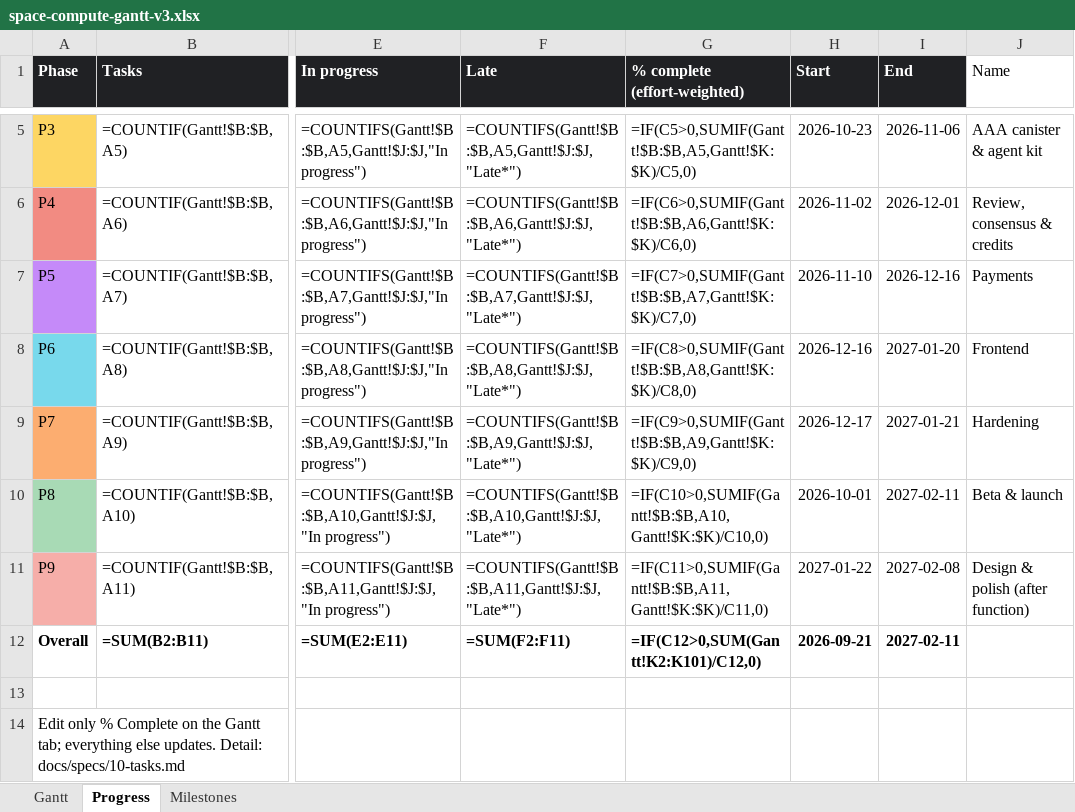
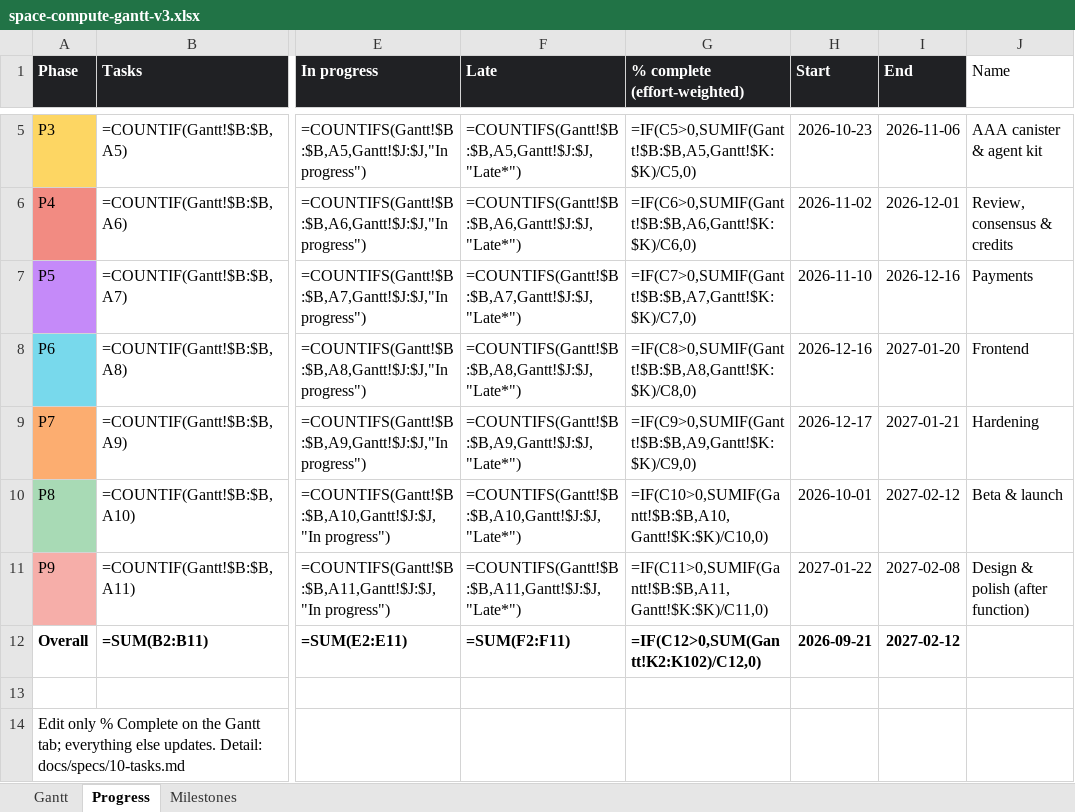
Before and after one commit to andreij6/space-compute, an Excel workbook: docs/space-compute-gantt-v3.xlsx, sheet Progress, drawn as a sheet; only a part is shown, gaps mark what is left out; values as stored, in another font and other column widths than the file's, no borders; formulas without a stored value are shown as written; the diff names each change by its address in the sheet, - before the commit and + after, or states it on an @@ line.

```diff
--- a/docs/space-compute-gantt-v3.xlsx (sheet Progress)
+++ b/docs/space-compute-gantt-v3.xlsx (sheet Progress)
-I10 (End): 2027-02-11
+I10 (End): 2027-02-12
-G12 (% complete (effort-weighted)): =IF(C12>0,SUM(Gantt!K2:K101)/C12,0)
+G12 (% complete (effort-weighted)): =IF(C12>0,SUM(Gantt!K2:K102)/C12,0)
-I12 (End): 2027-02-11
+I12 (End): 2027-02-12
```
Also changed, not shown: sheet Gantt, 7 other files.
